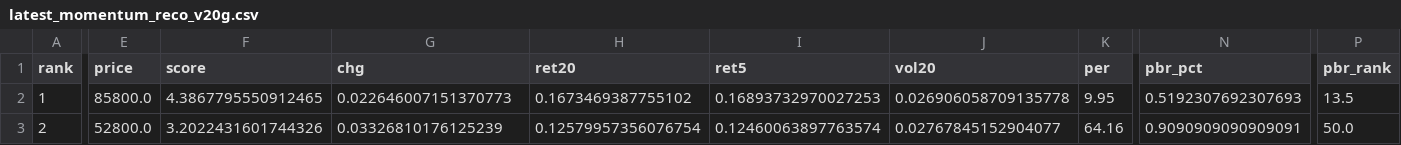
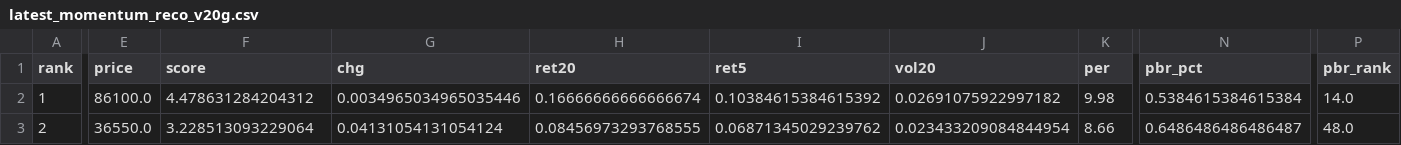
Before and after one commit to viniciusogh/kospi-quant, a CSV file: latest_momentum_reco_v20g.csv, drawn as a sheet; only a part is shown, gaps mark what is left out; the diff covers the shown part only; the diff names each change by its address in the sheet, - before the commit and + after, or states it on an @@ line.

```diff
--- a/latest_momentum_reco_v20g.csv
+++ b/latest_momentum_reco_v20g.csv
-E2 (price): 85800.0
+E2 (price): 86100.0
-F2 (score): 4.3867795550912465
+F2 (score): 4.478631284204312
-G2 (chg): 0.022646007151370773
+G2 (chg): 0.0034965034965035446
-H2 (ret20): 0.1673469387755102
+H2 (ret20): 0.16666666666666674
-I2 (ret5): 0.16893732970027253
+I2 (ret5): 0.10384615384615392
-J2 (vol20): 0.026906058709135778
+J2 (vol20): 0.02691075922997182
-K2 (per): 9.95
+K2 (per): 9.98
-N2 (pbr_pct): 0.5192307692307693
+N2 (pbr_pct): 0.5384615384615384
-P2 (pbr_rank): 13.5
+P2 (pbr_rank): 14.0
-E3 (price): 52800.0
+E3 (price): 36550.0
-F3 (score): 3.2022431601744326
+F3 (score): 3.228513093229064
-G3 (chg): 0.03326810176125239
+G3 (chg): 0.04131054131054124
-H3 (ret20): 0.12579957356076754
+H3 (ret20): 0.08456973293768555
-I3 (ret5): 0.12460063897763574
+I3 (ret5): 0.06871345029239762
-J3 (vol20): 0.02767845152904077
+J3 (vol20): 0.023433209084844954
-K3 (per): 64.16
+K3 (per): 8.66
-N3 (pbr_pct): 0.9090909090909091
+N3 (pbr_pct): 0.6486486486486487
-P3 (pbr_rank): 50.0
+P3 (pbr_rank): 48.0
```
Also changed, not shown: 140 edited cells elsewhere in this file, latest_momentum_reco.csv, latest_sector_close.csv, 4 other files.
